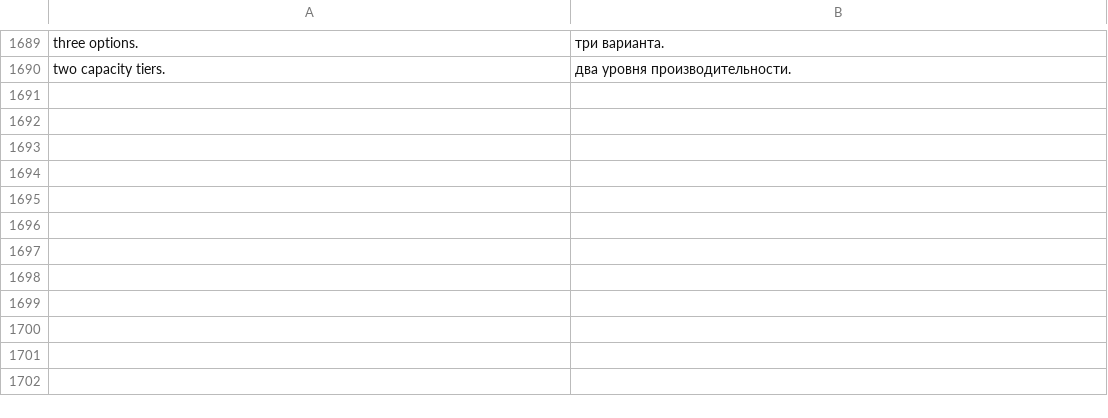
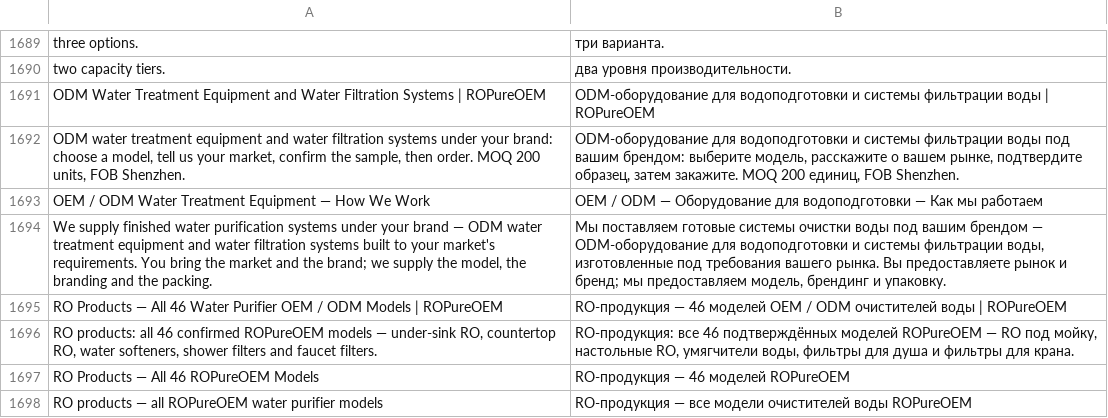
Before and after one commit to ropureoem/ropureoem, a TSV file: scripts/i18n/ru.tsv, drawn as a sheet; only a part is shown, gaps mark what is left out.

```diff
--- a/scripts/i18n/ru.tsv
+++ b/scripts/i18n/ru.tsv
@@ -1690 +1690,9 @@ three options.	три варианта.
 two capacity tiers.	два уровня производительности.
+ODM Water Treatment Equipment and Water Filtration Systems | ROPureOEM	ODM-оборудование для водоподготовки и системы фильтрации воды | ROPureOEM
+ODM water treatment equipment and water filtration systems under your brand: choose a model, tell us your market, confirm the sample, then order. MOQ 200 units, FOB Shenzhen.	ODM-оборудование для водоподготовки и системы фильтрации воды под вашим брендом: выберите модель, расскажите о вашем рынке, подтвердите образец, затем закажите. MOQ 200 единиц, FOB Shenzhen.
+OEM / ODM Water Treatment Equipment — How We Work	OEM / ODM — Оборудование для водоподготовки — Как мы работаем
+We supply finished water purification systems under your brand — ODM water treatment equipment and water filtration systems built to your market's requirements. You bring the market and the brand; we supply the model, the branding and the packing.	Мы поставляем готовые системы очистки воды под вашим брендом — ODM-оборудование для водоподготовки и системы фильтрации воды, изготовленные под требования вашего рынка. Вы предоставляете рынок и бренд; мы предоставляем модель, брендинг и упаковку.
+RO Products — All 46 Water Purifier OEM / ODM Models | ROPureOEM	RO-продукция — 46 моделей OEM / ODM очистителей воды | ROPureOEM
+RO products: all 46 confirmed ROPureOEM models — under-sink RO, countertop RO, water softeners, shower filters and faucet filters.	RO-продукция: все 46 подтверждённых моделей ROPureOEM — RO под мойку, настольные RO, умягчители воды, фильтры для душа и фильтры для крана.
+RO Products — All 46 ROPureOEM Models	RO-продукция — 46 моделей ROPureOEM
+RO products — all ROPureOEM water purifier models	RO-продукция — все модели очистителей воды ROPureOEM
```
Also changed, not shown: scripts/i18n/ar.tsv, scripts/i18n/fr.tsv, 27 other files.
